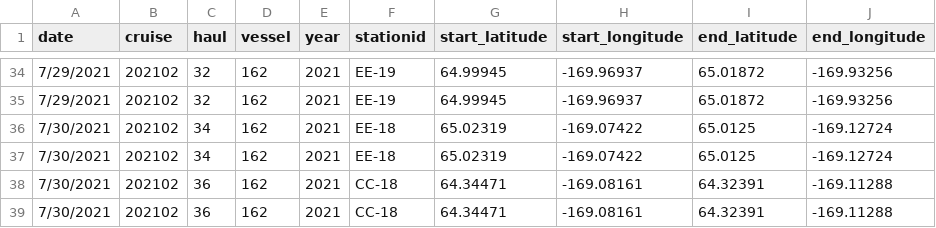
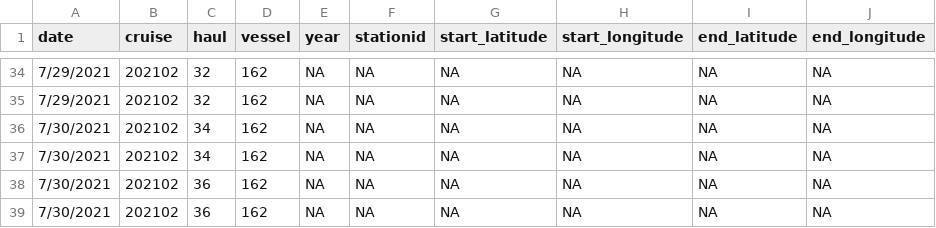
Before and after one commit to RebeccaHaehn-NOAA/pcod_stress_long_lat, a CSV file: output/stress_lat_long.csv, drawn as a sheet; only a part is shown, gaps mark what is left out; the diff covers the shown part only.

```diff
--- a/output/stress_lat_long.csv
+++ b/output/stress_lat_long.csv
@@ -34,6 +34,6 @@ date,cruise,haul,vessel,year,stationid,start_latitude,start_longitude,end_latitu
-7/29/2021,202102,32,162,2021,EE-19,64.99945,-169.96937,65.01872,-169.93256
-7/29/2021,202102,32,162,2021,EE-19,64.99945,-169.96937,65.01872,-169.93256
-7/30/2021,202102,34,162,2021,EE-18,65.02319,-169.07422,65.0125,-169.12724
-7/30/2021,202102,34,162,2021,EE-18,65.02319,-169.07422,65.0125,-169.12724
-7/30/2021,202102,36,162,2021,CC-18,64.34471,-169.08161,64.32391,-169.11288
-7/30/2021,202102,36,162,2021,CC-18,64.34471,-169.08161,64.32391,-169.11288
+7/29/2021,202102,32,162,NA,NA,NA,NA,NA,NA
+7/29/2021,202102,32,162,NA,NA,NA,NA,NA,NA
+7/30/2021,202102,34,162,NA,NA,NA,NA,NA,NA
+7/30/2021,202102,34,162,NA,NA,NA,NA,NA,NA
+7/30/2021,202102,36,162,NA,NA,NA,NA,NA,NA
+7/30/2021,202102,36,162,NA,NA,NA,NA,NA,NA
```
Also changed, not shown: 144 edited cells elsewhere in this file.
